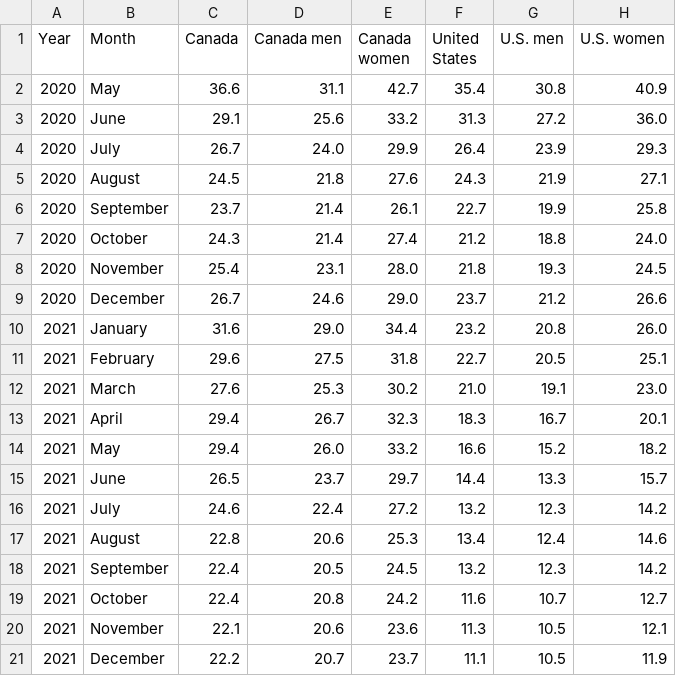
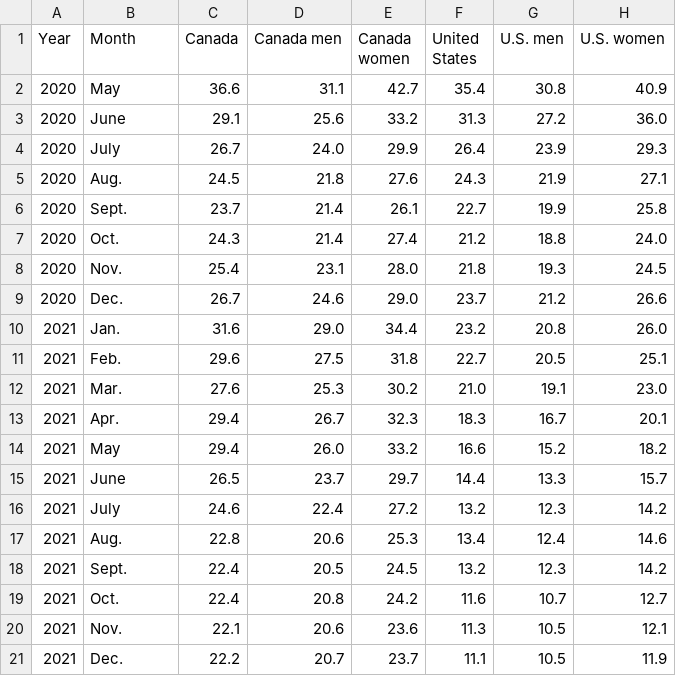
Before and after one commit to Gyxox/graphs-of-working-from-home-during-the-COVID-19-pandemic-statistics-canada, a CSV file: data/percentage-of-employees-working-from-home-canada-and-us.csv, drawn as a sheet; the diff names each change by its address in the sheet, - before the commit and + after, or states it on an @@ line.

Commit message:
Plot graph of Remote vs. On-Site Rates in Canada

```diff
--- a/data/percentage-of-employees-working-from-home-canada-and-us.csv
+++ b/data/percentage-of-employees-working-from-home-canada-and-us.csv
-B5 (Month): August
+B5 (Month): Aug.
-B6 (Month): September
+B6 (Month): Sept.
-B7 (Month): October
+B7 (Month): Oct.
-B8 (Month): November
+B8 (Month): Nov.
-B9 (Month): December
+B9 (Month): Dec.
-B10 (Month): January
+B10 (Month): Jan.
-B11 (Month): February
+B11 (Month): Feb.
-B12 (Month): March
+B12 (Month): Mar.
-B13 (Month): April
+B13 (Month): Apr.
-B17 (Month): August
+B17 (Month): Aug.
-B18 (Month): September
+B18 (Month): Sept.
-B19 (Month): October
+B19 (Month): Oct.
-B20 (Month): November
+B20 (Month): Nov.
-B21 (Month): December
+B21 (Month): Dec.
```
Also changed, not shown: 1 other file.
